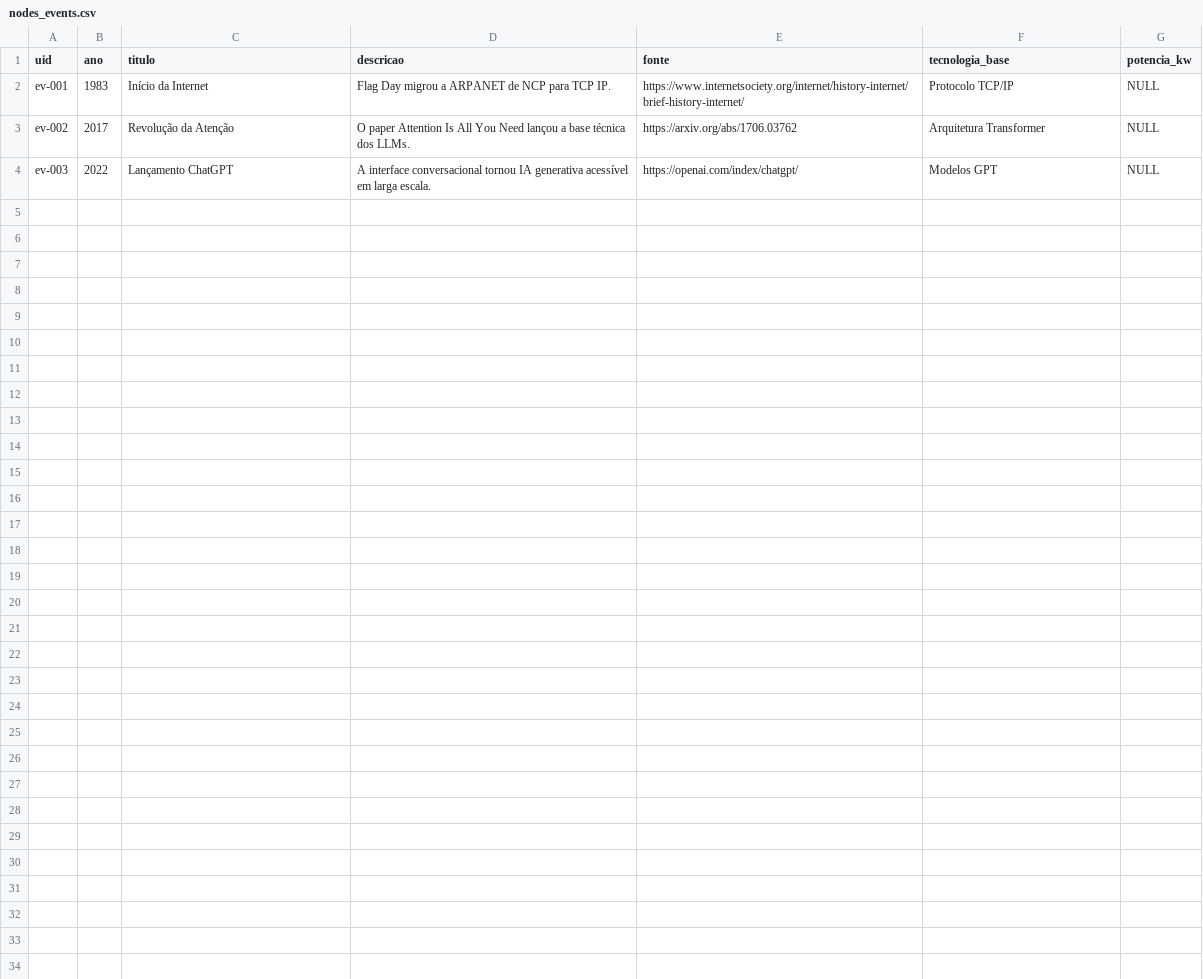
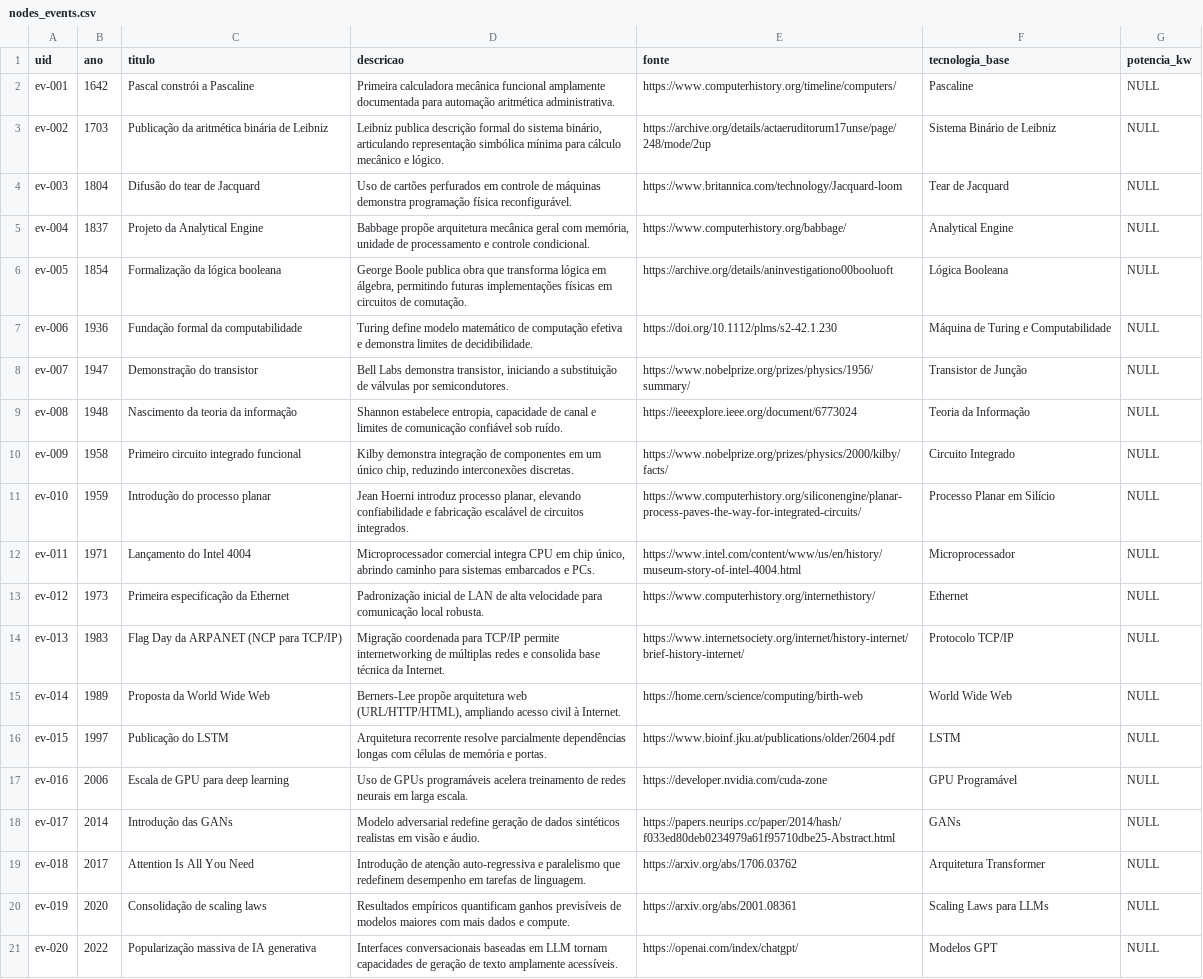
Before and after one commit to hzd4m/historia_da_computacao-Neo4j, a CSV file: nodes_events/nodes_events.csv, drawn as a sheet.

Commit message:
Amplia enriquecimento histórico dos CSVs com maior cobertura e rastreabilidade

```diff
--- a/nodes_events/nodes_events.csv
+++ b/nodes_events/nodes_events.csv
@@ -1,4 +1,21 @@
 uid,ano,titulo,descricao,fonte,tecnologia_base,potencia_kw
-"ev-001","1983","Início da Internet","Flag Day migrou a ARPANET de NCP para TCP IP.","https://www.internetsociety.org/internet/history-internet/brief-history-internet/","Protocolo TCP/IP","NULL"
-"ev-002","2017","Revolução da Atenção","O paper Attention Is All You Need lançou a base técnica dos LLMs.","https://arxiv.org/abs/1706.03762","Arquitetura Transformer","NULL"
-"ev-003","2022","Lançamento ChatGPT","A interface conversacional tornou IA generativa acessível em larga escala.","https://openai.com/index/chatgpt/","Modelos GPT","NULL"
+"ev-001","1642","Pascal constrói a Pascaline","Primeira calculadora mecânica funcional amplamente documentada para automação aritmética administrativa.","https://www.computerhistory.org/timeline/computers/","Pascaline","NULL"
+"ev-002","1703","Publicação da aritmética binária de Leibniz","Leibniz publica descrição formal do sistema binário, articulando representação simbólica mínima para cálculo mecânico e lógico.","https://archive.org/details/actaeruditorum17unse/page/248/mode/2up","Sistema Binário de Leibniz","NULL"
+"ev-003","1804","Difusão do tear de Jacquard","Uso de cartões perfurados em controle de máquinas demonstra programação física reconfigurável.","https://www.britannica.com/technology/Jacquard-loom","Tear de Jacquard","NULL"
+"ev-004","1837","Projeto da Analytical Engine","Babbage propõe arquitetura mecânica geral com memória, unidade de processamento e controle condicional.","https://www.computerhistory.org/babbage/","Analytical Engine","NULL"
+"ev-005","1854","Formalização da lógica booleana","George Boole publica obra que transforma lógica em álgebra, permitindo futuras implementações físicas em circuitos de comutação.","https://archive.org/details/aninvestigationo00booluoft","Lógica Booleana","NULL"
+"ev-006","1936","Fundação formal da computabilidade","Turing define modelo matemático de computação efetiva e demonstra limites de decidibilidade.","https://doi.org/10.1112/plms/s2-42.1.230","Máquina de Turing e Computabilidade","NULL"
+"ev-007","1947","Demonstração do transistor","Bell Labs demonstra transistor, iniciando a substituição de válvulas por semicondutores.","https://www.nobelprize.org/prizes/physics/1956/summary/","Transistor de Junção","NULL"
+"ev-008","1948","Nascimento da teoria da informação","Shannon estabelece entropia, capacidade de canal e limites de comunicação confiável sob ruído.","https://ieeexplore.ieee.org/document/6773024","Teoria da Informação","NULL"
+"ev-009","1958","Primeiro circuito integrado funcional","Kilby demonstra integração de componentes em um único chip, reduzindo interconexões discretas.","https://www.nobelprize.org/prizes/physics/2000/kilby/facts/","Circuito Integrado","NULL"
+"ev-010","1959","Introdução do processo planar","Jean Hoerni introduz processo planar, elevando confiabilidade e fabricação escalável de circuitos integrados.","https://www.computerhistory.org/siliconengine/planar-process-paves-the-way-for-integrated-circuits/","Processo Planar em Silício","NULL"
+"ev-011","1971","Lançamento do Intel 4004","Microprocessador comercial integra CPU em chip único, abrindo caminho para sistemas embarcados e PCs.","https://www.intel.com/content/www/us/en/history/museum-story-of-intel-4004.html","Microprocessador","NULL"
+"ev-012","1973","Primeira especificação da Ethernet","Padronização inicial de LAN de alta velocidade para comunicação local robusta.","https://www.computerhistory.org/internethistory/","Ethernet","NULL"
+"ev-013","1983","Flag Day da ARPANET (NCP para TCP/IP)","Migração coordenada para TCP/IP permite internetworking de múltiplas redes e consolida base técnica da Internet.","https://www.internetsociety.org/internet/history-internet/brief-history-internet/","Protocolo TCP/IP","NULL"
+"ev-014","1989","Proposta da World Wide Web","Berners-Lee propõe arquitetura web (URL/HTTP/HTML), ampliando acesso civil à Internet.","https://home.cern/science/computing/birth-web","World Wide Web","NULL"
+"ev-015","1997","Publicação do LSTM","Arquitetura recorrente resolve parcialmente dependências longas com células de memória e portas.","https://www.bioinf.jku.at/publications/older/2604.pdf","LSTM","NULL"
+"ev-016","2006","Escala de GPU para deep learning","Uso de GPUs programáveis acelera treinamento de redes neurais em larga escala.","https://developer.nvidia.com/cuda-zone","GPU Programável","NULL"
+"ev-017","2014","Introdução das GANs","Modelo adversarial redefine geração de dados sintéticos realistas em visão e áudio.","https://papers.neurips.cc/paper/2014/hash/f033ed80deb0234979a61f95710dbe25-Abstract.html","GANs","NULL"
+"ev-018","2017","Attention Is All You Need","Introdução de atenção auto-regressiva e paralelismo que redefinem desempenho em tarefas de linguagem.","https://arxiv.org/abs/1706.03762","Arquitetura Transformer","NULL"
+"ev-019","2020","Consolidação de scaling laws","Resultados empíricos quantificam ganhos previsíveis de modelos maiores com mais dados e compute.","https://arxiv.org/abs/2001.08361","Scaling Laws para LLMs","NULL"
+"ev-020","2022","Popularização massiva de IA generativa","Interfaces conversacionais baseadas em LLM tornam capacidades de geração de texto amplamente acessíveis.","https://openai.com/index/chatgpt/","Modelos GPT","NULL"
```
Also changed, not shown: nodes_techs/nodes_techs.csv, nodes_theories/nodes_theories.csv, 2 other files.
